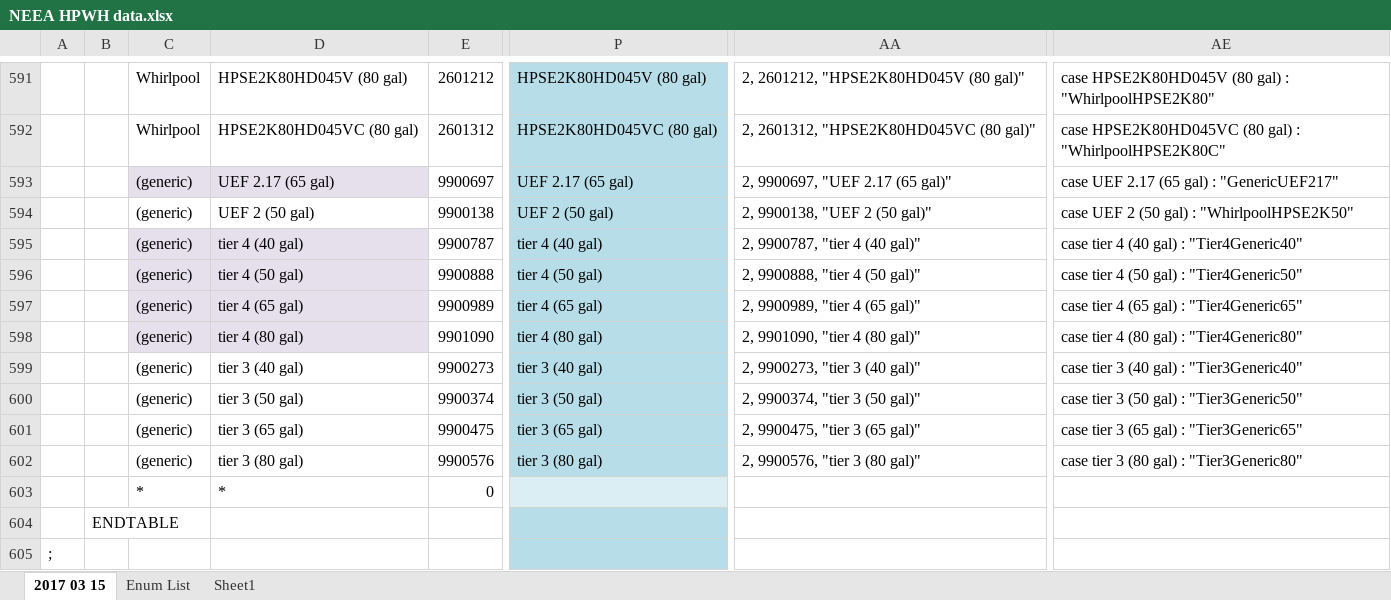
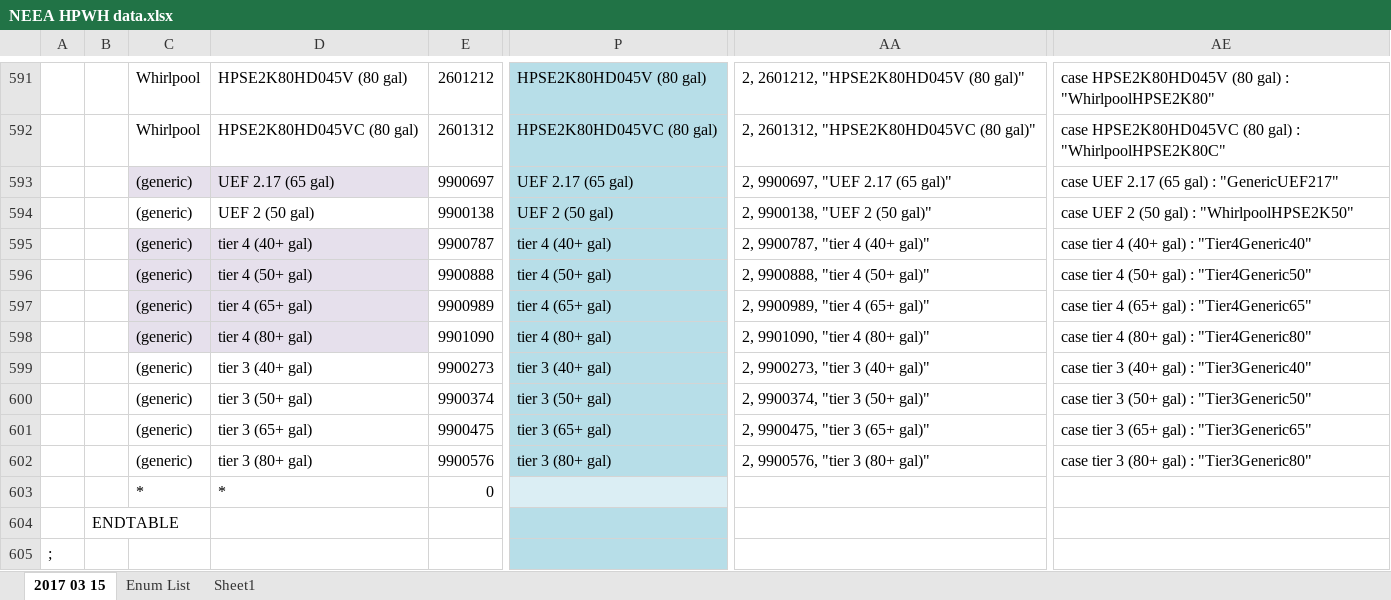
Before and after one commit to NOR-Codes-Stds/CBECC, an Excel workbook: Documentation/T24N/NEEA HPWH data.xlsx, sheet 2017 03 15, drawn as a sheet; only a part is shown, gaps mark what is left out; values as stored, in another font and other column widths than the file's, no borders; the diff covers the shown part only; the diff names each change by its address in the sheet, - before the commit and + after, or states it on an @@ line.

```diff
--- a/Documentation/T24N/NEEA HPWH data.xlsx (sheet 2017 03 15)
+++ b/Documentation/T24N/NEEA HPWH data.xlsx (sheet 2017 03 15)
-D595: tier 4 (40 gal)
+D595: tier 4 (40+ gal)
-P595: tier 4 (40 gal)
+P595: tier 4 (40+ gal)
-AA595: 2, 9900787, "tier 4 (40 gal)"
+AA595: 2, 9900787, "tier 4 (40+ gal)"
-AE595: case tier 4 (40 gal) : "Tier4Generic40"
+AE595: case tier 4 (40+ gal) : "Tier4Generic40"
-D596: tier 4 (50 gal)
+D596: tier 4 (50+ gal)
-P596: tier 4 (50 gal)
+P596: tier 4 (50+ gal)
-AA596: 2, 9900888, "tier 4 (50 gal)"
+AA596: 2, 9900888, "tier 4 (50+ gal)"
-AE596: case tier 4 (50 gal) : "Tier4Generic50"
+AE596: case tier 4 (50+ gal) : "Tier4Generic50"
-D597: tier 4 (65 gal)
+D597: tier 4 (65+ gal)
-P597: tier 4 (65 gal)
+P597: tier 4 (65+ gal)
-AA597: 2, 9900989, "tier 4 (65 gal)"
+AA597: 2, 9900989, "tier 4 (65+ gal)"
-AE597: case tier 4 (65 gal) : "Tier4Generic65"
+AE597: case tier 4 (65+ gal) : "Tier4Generic65"
-D598: tier 4 (80 gal)
+D598: tier 4 (80+ gal)
-P598: tier 4 (80 gal)
+P598: tier 4 (80+ gal)
-AA598: 2, 9901090, "tier 4 (80 gal)"
+AA598: 2, 9901090, "tier 4 (80+ gal)"
-AE598: case tier 4 (80 gal) : "Tier4Generic80"
+AE598: case tier 4 (80+ gal) : "Tier4Generic80"
-D599: tier 3 (40 gal)
+D599: tier 3 (40+ gal)
-P599: tier 3 (40 gal)
+P599: tier 3 (40+ gal)
-AA599: 2, 9900273, "tier 3 (40 gal)"
+AA599: 2, 9900273, "tier 3 (40+ gal)"
-AE599: case tier 3 (40 gal) : "Tier3Generic40"
+AE599: case tier 3 (40+ gal) : "Tier3Generic40"
-D600: tier 3 (50 gal)
+D600: tier 3 (50+ gal)
-P600: tier 3 (50 gal)
+P600: tier 3 (50+ gal)
-AA600: 2, 9900374, "tier 3 (50 gal)"
+AA600: 2, 9900374, "tier 3 (50+ gal)"
-AE600: case tier 3 (50 gal) : "Tier3Generic50"
+AE600: case tier 3 (50+ gal) : "Tier3Generic50"
-D601: tier 3 (65 gal)
+D601: tier 3 (65+ gal)
-P601: tier 3 (65 gal)
+P601: tier 3 (65+ gal)
-AA601: 2, 9900475, "tier 3 (65 gal)"
+AA601: 2, 9900475, "tier 3 (65+ gal)"
-AE601: case tier 3 (65 gal) : "Tier3Generic65"
+AE601: case tier 3 (65+ gal) : "Tier3Generic65"
-D602: tier 3 (80 gal)
+D602: tier 3 (80+ gal)
-P602: tier 3 (80 gal)
+P602: tier 3 (80+ gal)
-AA602: 2, 9900576, "tier 3 (80 gal)"
+AA602: 2, 9900576, "tier 3 (80+ gal)"
-AE602: case tier 3 (80 gal) : "Tier3Generic80"
+AE602: case tier 3 (80+ gal) : "Tier3Generic80"
```
Also changed, not shown: 65 edited cells elsewhere in this sheet, sheet Enum List, Documentation/T24N/T24R_CentralHPWHCompressors.xlsx, 6 other files.
